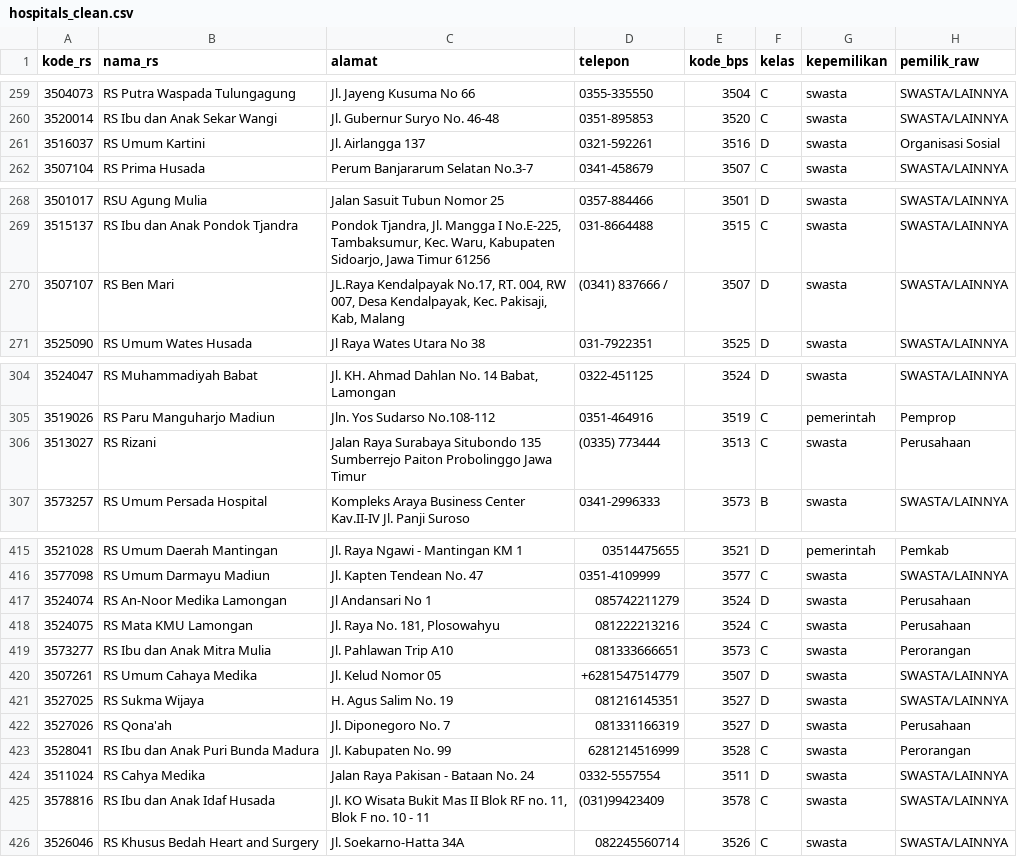
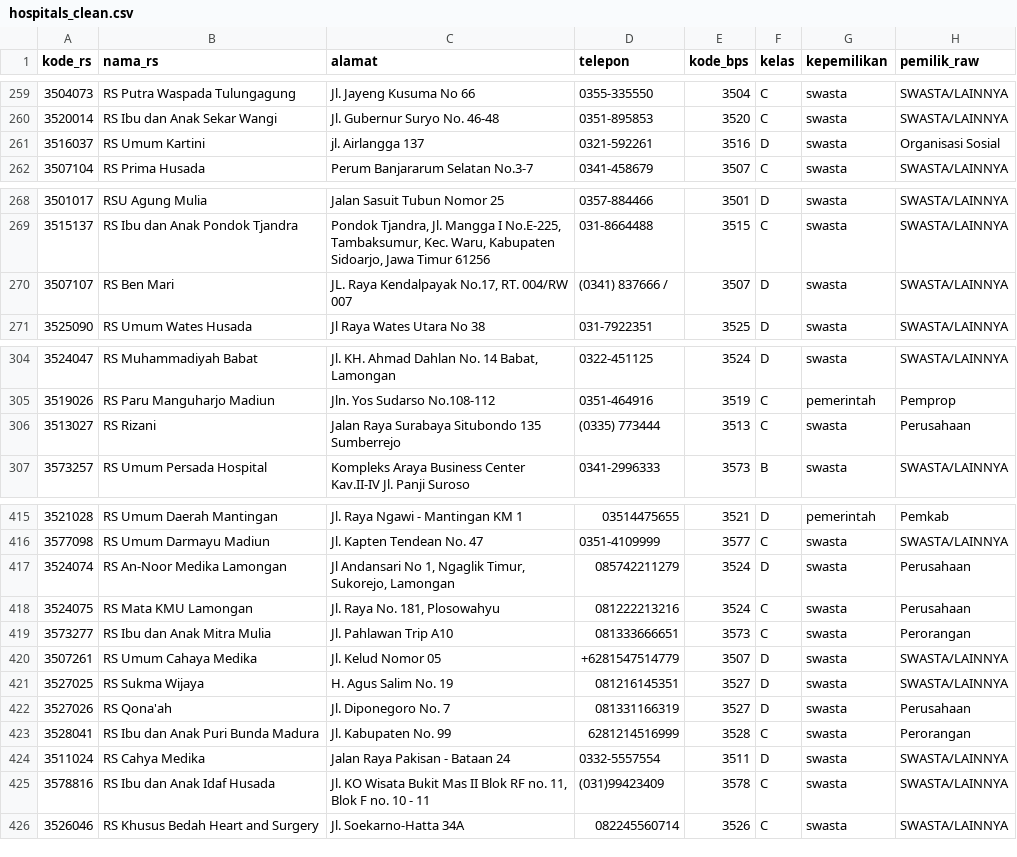
Before and after one commit to Josshua-DSA/OpenData-Cura, a CSV file: database/exports/hospitals_clean.csv, drawn as a sheet; only a part is shown, gaps mark what is left out; the diff covers the shown part only; the diff names each change by its address in the sheet, - before the commit and + after, or states it on an @@ line.

```diff
--- a/database/exports/hospitals_clean.csv
+++ b/database/exports/hospitals_clean.csv
-C261 (alamat): Jl. Airlangga 137
+C261 (alamat): jl. Airlangga 137
-C270 (alamat): JL.Raya Kendalpayak No.17, RT. 004, RW 007, Desa Kendalpayak, Kec. Pakisaji, Kab, Malang
+C270 (alamat): JL. Raya Kendalpayak No.17, RT. 004/RW 007
-C306 (alamat): …135 Sumberrejo Paiton Probolinggo Jawa Timur
+C306 (alamat): …135 Sumberrejo
-C417 (alamat): Jl Andansari No 1
+C417 (alamat): Jl Andansari No 1, Ngaglik Timur, Sukorejo, Lamongan
-C424 (alamat): Jalan Raya Pakisan - Bataan No. 24
+C424 (alamat): Jalan Raya Pakisan - Bataan 24
```
Also changed, not shown: 18 edited cells elsewhere in this file, database/exports/active_alerts.csv, database/exports/bed_ratio_38_kab.csv, 7 other files.
